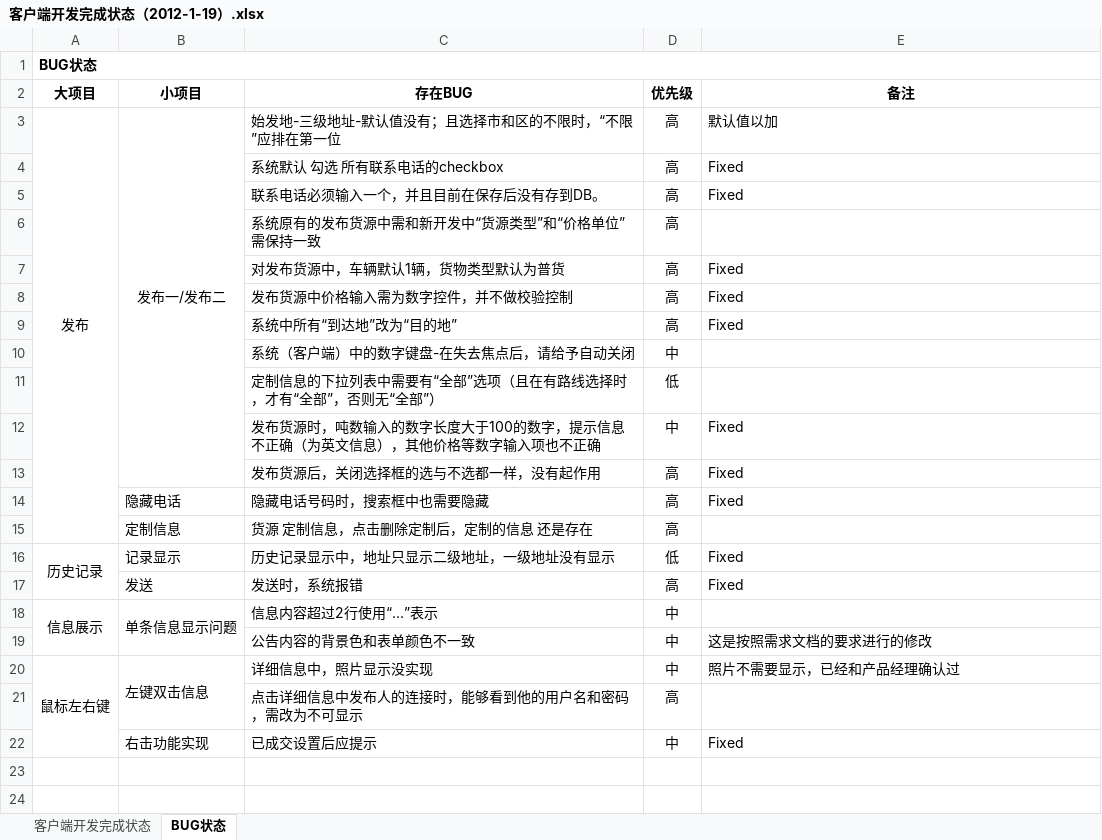
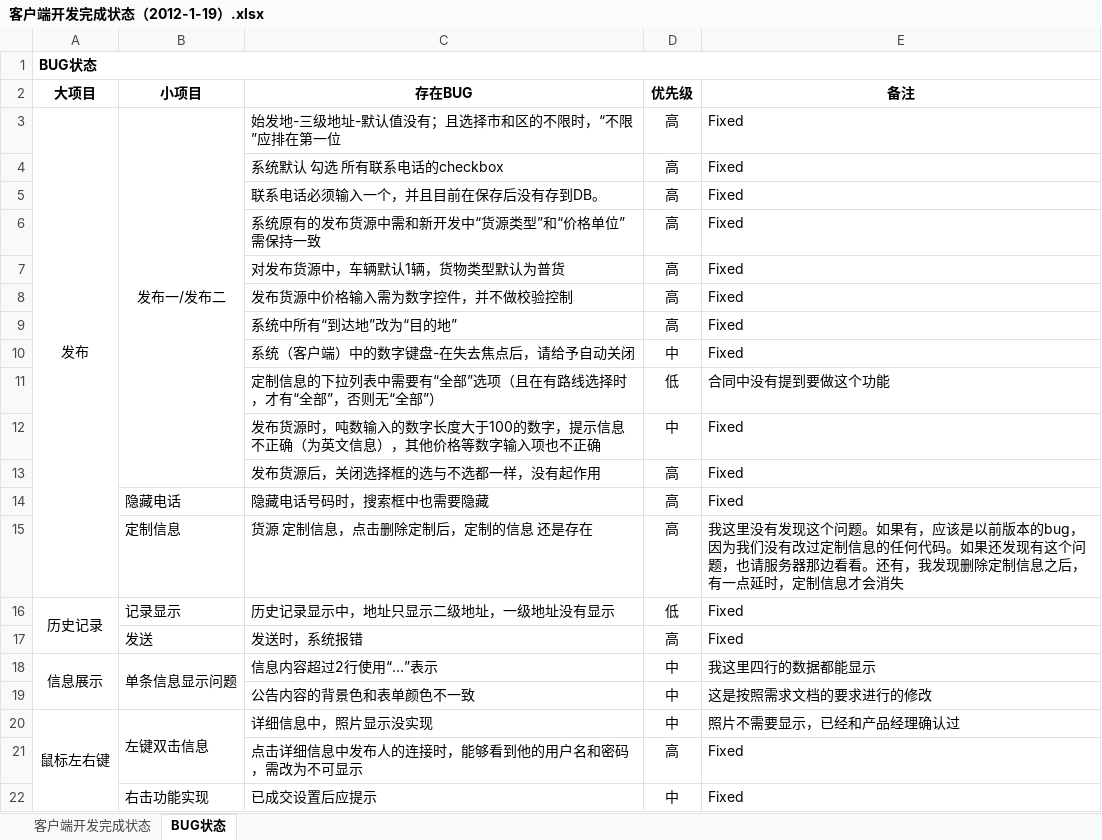
Before and after one commit to radtek/project4more, an Excel workbook: 560-modify/doc/客户端开发完成状态（2012-1-19）.xlsx, sheet BUG状态, drawn as a sheet; values as stored, in another font and other column widths than the file's, no borders; the diff names each change by its address in the sheet, - before the commit and + after, or states it on an @@ line.

```diff
--- a/560-modify/doc/客户端开发完成状态（2012-1-19）.xlsx (sheet BUG状态)
+++ b/560-modify/doc/客户端开发完成状态（2012-1-19）.xlsx (sheet BUG状态)
-E3 (备注): 默认值以加
+E3 (备注): Fixed
-E6 (备注): (empty)
+E6 (备注): Fixed
-E10 (备注): (empty)
+E10 (备注): Fixed
-E11 (备注): (empty)
+E11 (备注): 合同中没有提到要做这个功能
-E15 (备注): (empty)
+E15 (备注): 我这里没有发现这个问题。如果有，应该是以前版本的bug，因为我们没有改过定制信息的任何代码。如果还发现有这个问题，也请服务器那边看看。还有，我发现删除定制信息之后，有一点延时，定制信息才会消失
-E18 (备注): (empty)
+E18 (备注): 我这里四行的数据都能显示
-E21 (备注): (empty)
+E21 (备注): Fixed
```
Also changed, not shown: sheet 客户端开发完成状态.
